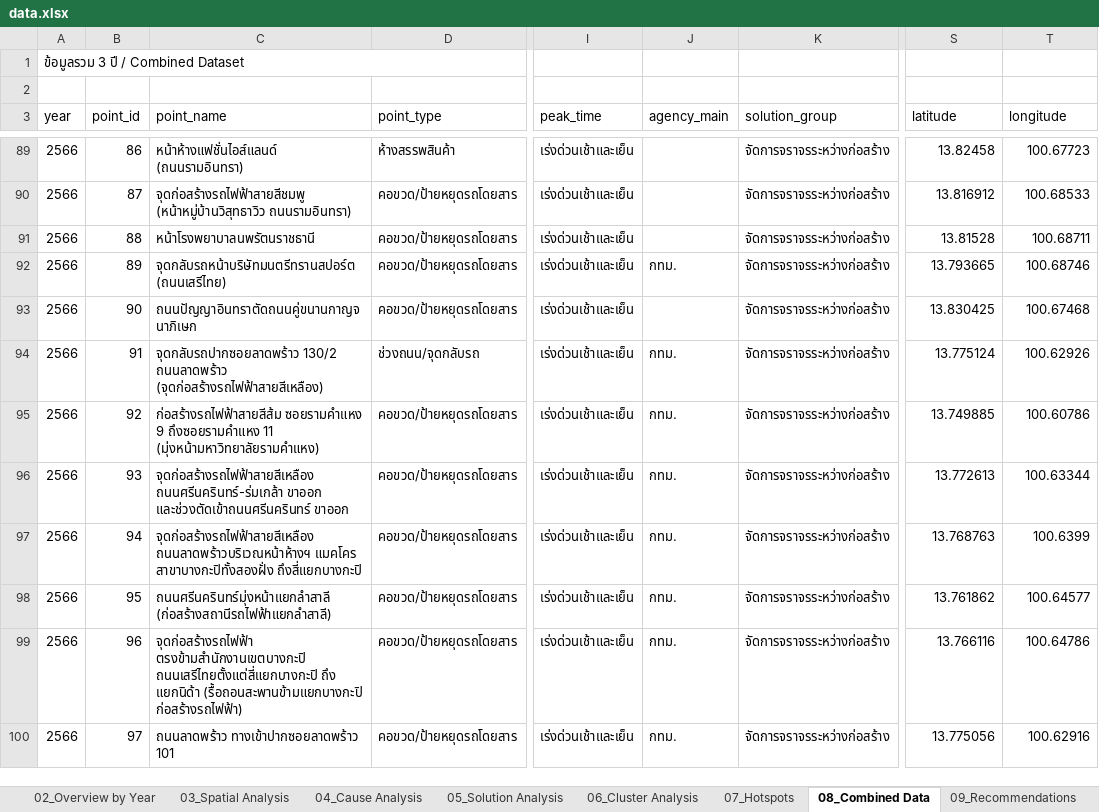
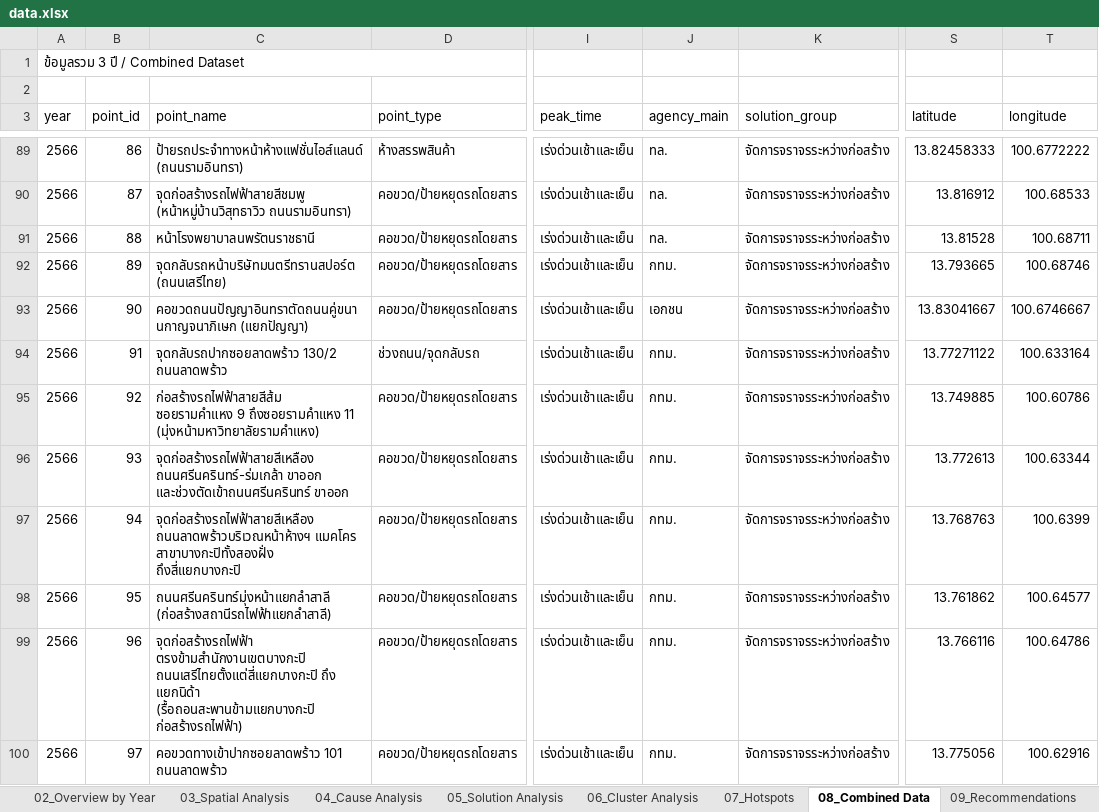
Before and after one commit to BMA-Statistics-PW/BMA-Congestion-Problem, an Excel workbook: data.xlsx, sheet 08_Combined Data, drawn as a sheet; only a part is shown, gaps mark what is left out; values as stored, in another font and other column widths than the file's, no cell formats; ↵ is a line break in a cell; the diff covers the shown part only; the diff names each change by its address in the sheet, - before the commit and + after, or states it on an @@ line.

Commit message:
Data revision 10 Jul 2569: standardized point names (37), corrected coords (6), status review (8; Hua Mak 2567 kept 100% per SJS report), Makkasan/Mo Leng split; rebuild pipeline script + METHODOLOGY counting rules + DATA_DICTIONARY

```diff
--- a/data.xlsx (sheet 08_Combined Data)
+++ b/data.xlsx (sheet 08_Combined Data)
-C89 (point_name): หน้าห้างแฟชั่นไอส์แลนด์ (ถนนรามอินทรา)
+C89 (point_name): ป้ายรถประจำทางหน้าห้างแฟชั่นไอส์แลนด์ (ถนนรามอินทรา)
-J89:J91 (agency_main): (empty)
+J89:J91 (agency_main): ทล.
-S89 (latitude): 13.82458
+S89 (latitude): 13.82458333
-T89 (longitude): 100.67723
+T89 (longitude): 100.6772222
-C90 (point_name): …(หน้าหมู่บ้านวิสุทธาวิว ถนนรามอินทรา)
+C90 (point_name): …(หน้าหมู่บ้านวิสุทธาวิว ถนนรามอินทรา)
-C92 (point_name): จุดกลับรถหน้าบริษัทมนตรีทรานสปอร์ต (ถนนเสรีไทย)
+C92 (point_name): จุดกลับรถหน้าบริษัทมนตรีทรานสปอร์ต ↵ (ถนนเสรีไทย)
-C93 (point_name): ถนนปัญญาอินทราตัดถนนคู่ขนานกาญจนาภิเษก
+C93 (point_name): คอขวดถนนปัญญาอินทราตัดถนนคู่ขนานกาญจนาภิเษก (แยกปัญญา)
-J93 (agency_main): (empty)
+J93 (agency_main): เอกชน
-S93 (latitude): 13.830425
+S93 (latitude): 13.83041667
-T93 (longitude): 100.67468
+T93 (longitude): 100.6746667
-C94 (point_name): …130/2 ถนนลาดพร้าว (จุดก่อสร้างรถไฟฟ้าสายสีเหลือง)
+C94 (point_name): …130/2 ถนนลาดพร้าว
-S94 (latitude): 13.775124
+S94 (latitude): 13.77271122
-T94 (longitude): 100.62926
+T94 (longitude): 100.633164
-C95 (point_name): …11 (มุ่งหน้ามหาวิทยาลัยรามคำแหง)
+C95 (point_name): …11 ↵ (มุ่งหน้ามหาวิทยาลัยรามคำแหง)
-C96 (point_name): …และช่วงตัดเข้าถนนศรีนครินทร์ ขาออก
+C96 (point_name): …และช่วงตัดเข้าถนนศรีนครินทร์ ขาออก
-C97 (point_name): …สาขาบางกะปิทั้งสองฝั่ง ถึงสี่แยกบางกะปิ
+C97 (point_name): …สาขาบางกะปิทั้งสองฝั่ง ↵ ถึงสี่แยกบางกะปิ
-C98 (point_name): ถนนศรีนครินทร์มุ่งหน้าแยกลำสาลี (ก่อสร้างสถานีรถไฟฟ้าแยกลำสาลี)
+C98 (point_name): ถนนศรีนครินทร์มุ่งหน้าแยกลำสาลี ↵ (ก่อสร้างสถานีรถไฟฟ้าแยกลำสาลี)
-C99 (point_name): …(รื้อถอนสะพานข้ามแยกบางกะปิ ก่อสร้างรถไฟฟ้า)
+C99 (point_name): …(รื้อถอนสะพานข้ามแยกบางกะปิ ก่อสร้างรถไฟฟ้า)
-C100 (point_name): ถนนลาดพร้าว ทางเข้าปากซอยลาดพร้าว 101
+C100 (point_name): คอขวดทางเข้าปากซอยลาดพร้าว 101 ถนนลาดพร้าว
```
Also changed, not shown: 680 edited cells elsewhere in this sheet, sheet 13_Pending Update, cell formats, 10 other files.
